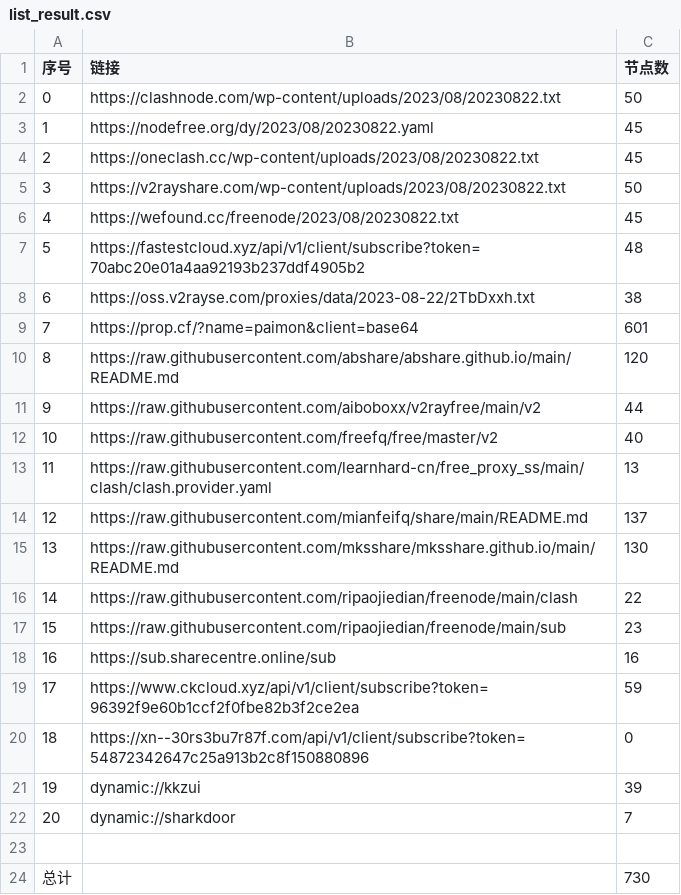
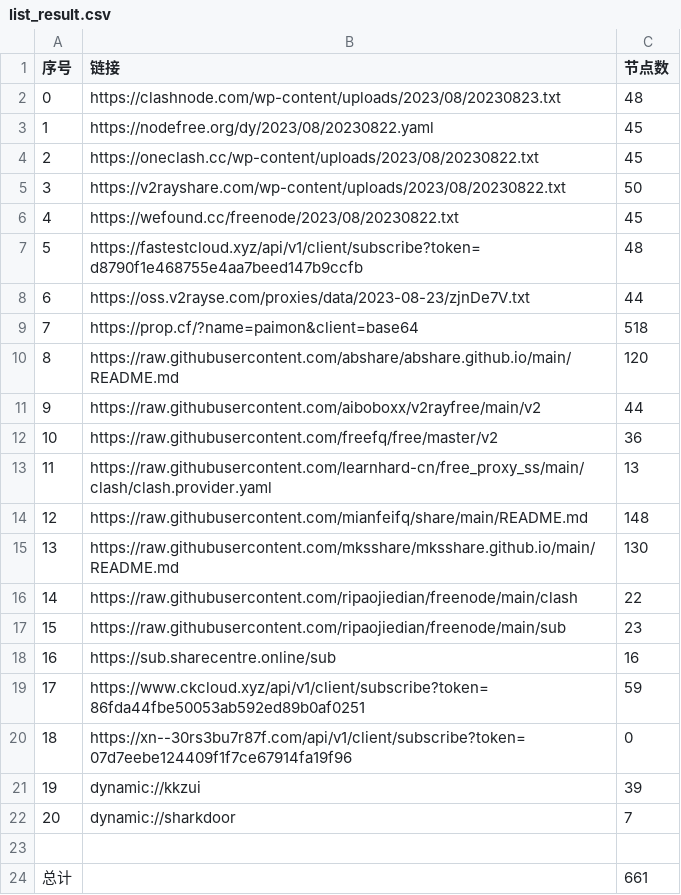
Before and after one commit to yuhanguyue-hub/free, a CSV file: list_result.csv, drawn as a sheet.

```diff
--- a/list_result.csv
+++ b/list_result.csv
@@ -1,3 +1,3 @@
 序号,链接,节点数
-0,https://clashnode.com/wp-content/uploads/2023/08/20230822.txt,50
+0,https://clashnode.com/wp-content/uploads/2023/08/20230823.txt,48
 1,https://nodefree.org/dy/2023/08/20230822.yaml,45
@@ -6,10 +6,10 @@
 4,https://wefound.cc/freenode/2023/08/20230822.txt,45
-5,https://fastestcloud.xyz/api/v1/client/subscribe?token=70abc20e01a4aa92193b237ddf4905b2,48
-6,https://oss.v2rayse.com/proxies/data/2023-08-22/2TbDxxh.txt,38
-7,https://prop.cf/?name=paimon&client=base64,601
+5,https://fastestcloud.xyz/api/v1/client/subscribe?token=d8790f1e468755e4aa7beed147b9ccfb,48
+6,https://oss.v2rayse.com/proxies/data/2023-08-23/zjnDe7V.txt,44
+7,https://prop.cf/?name=paimon&client=base64,518
 8,https://raw.githubusercontent.com/abshare/abshare.github.io/main/README.md,120
 9,https://raw.githubusercontent.com/aiboboxx/v2rayfree/main/v2,44
-10,https://raw.githubusercontent.com/freefq/free/master/v2,40
+10,https://raw.githubusercontent.com/freefq/free/master/v2,36
 11,https://raw.githubusercontent.com/learnhard-cn/free_proxy_ss/main/clash/clash.provider.yaml,13
-12,https://raw.githubusercontent.com/mianfeifq/share/main/README.md,137
+12,https://raw.githubusercontent.com/mianfeifq/share/main/README.md,148
 13,https://raw.githubusercontent.com/mksshare/mksshare.github.io/main/README.md,130
@@ -18,4 +18,4 @@
 16,https://sub.sharecentre.online/sub,16
-17,https://www.ckcloud.xyz/api/v1/client/subscribe?token=96392f9e60b1ccf2f0fbe82b3f2ce2ea,59
-18,https://xn--30rs3bu7r87f.com/api/v1/client/subscribe?token=54872342647c25a913b2c8f150880896,0
+17,https://www.ckcloud.xyz/api/v1/client/subscribe?token=86fda44fbe50053ab592ed89b0af0251,59
+18,https://xn--30rs3bu7r87f.com/api/v1/client/subscribe?token=07d7eebe124409f1f7ce67914fa19f96,0
 19,dynamic://kkzui,39
@@ -23,2 +23,2 @@
 
-总计,,730
+总计,,661
```
Also changed, not shown: 13 other files.
